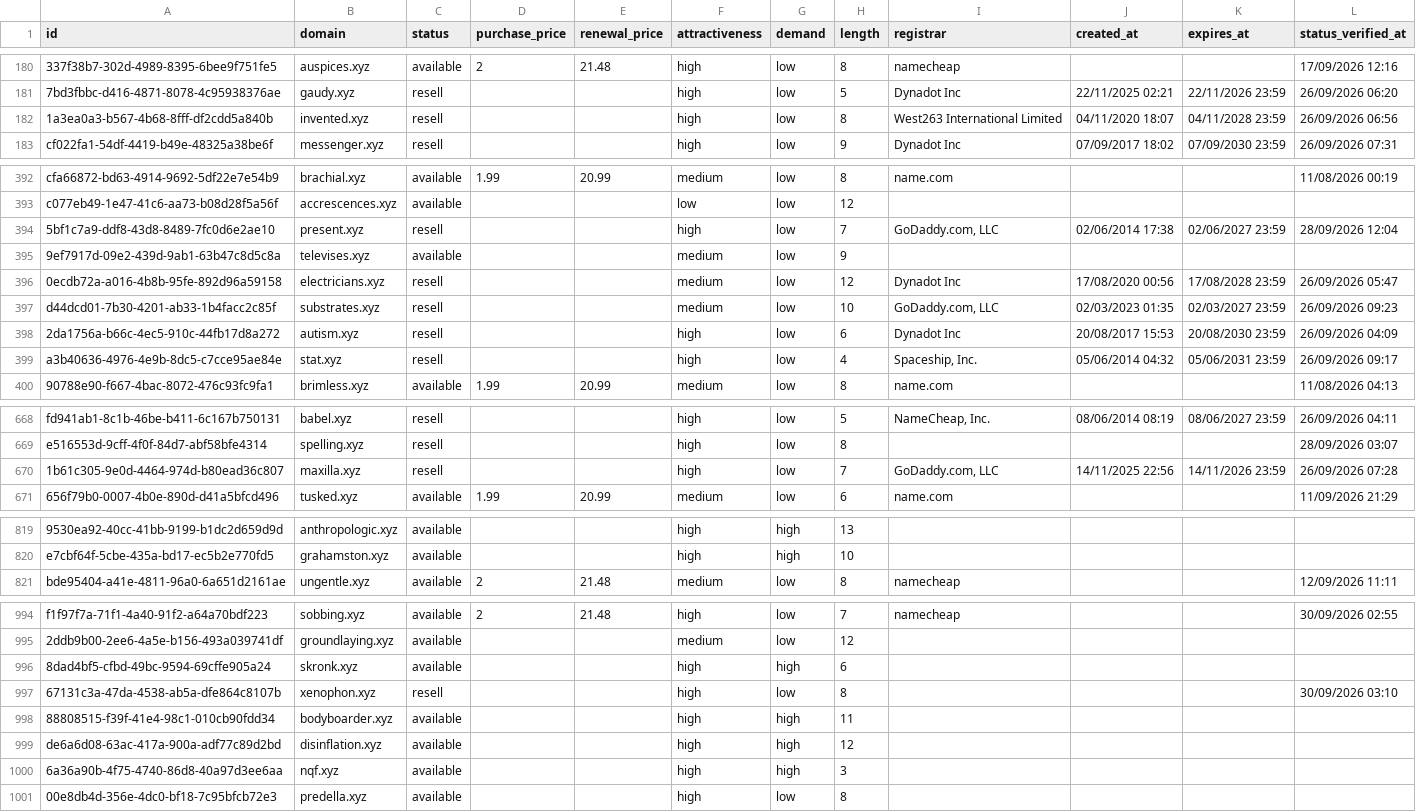
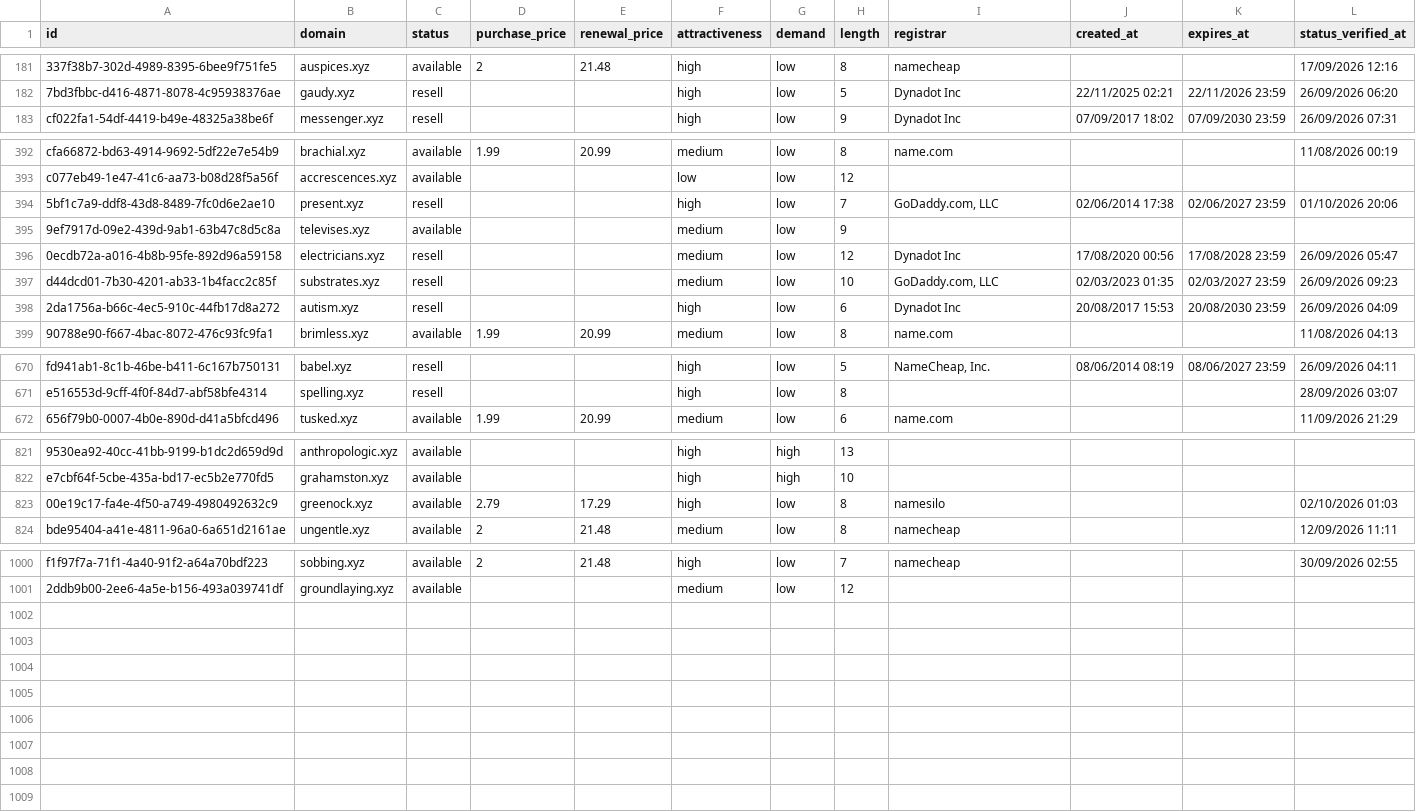
Before and after one commit to UniqueDomains/xyz-oneword-domains, a CSV file: xyz.csv, drawn as a sheet; only a part is shown, gaps mark what is left out; removed rows and columns are numbered as before the commit, all else as after; the diff covers the shown part only; the diff names each change by its address in the sheet, - before the commit and + after, or states it on an @@ line.

Commit message:
Domains update

```diff
--- a/xyz.csv
+++ b/xyz.csv
-row 182: 1a3ea0a3-b567-4b68-8fff-df2cdd5a840b | invented.xyz | resell |  |  | high | low | 8 | West263 International Limited | 04/11/2020 18:07 | 04/11/2028 23:59 | 26/09/2026 06:56
-L394 (status_verified_at): 28/09/2026 12:04
+L394 (status_verified_at): 01/10/2026 20:06
-row 399: a3b40636-4976-4e9b-8dc5-c7cce95ae84e | stat.xyz | resell |  |  | high | low | 4 | Spaceship, Inc. | 05/06/2014 04:32 | 05/06/2031 23:59 | 26/09/2026 09:17
-row 670: 1b61c305-9e0d-4464-974d-b80ead36c807 | maxilla.xyz | resell |  |  | high | low | 7 | GoDaddy.com, LLC | 14/11/2025 22:56 | 14/11/2026 23:59 | 26/09/2026 07:28
+row 823: 00e19c17-fa4e-4f50-a749-4980492632c9 | greenock.xyz | available | 2.79 | 17.29 | high | low | 8 | namesilo |  |  | 02/10/2026 01:03
-row 996: 8dad4bf5-cfbd-49bc-9594-69cffe905a24 | skronk.xyz | available |  |  | high | high | 6
-row 997: 67131c3a-47da-4538-ab5a-dfe864c8107b | xenophon.xyz | resell |  |  | high | low | 8 |  |  |  | 30/09/2026 03:10
-row 998: 88808515-f39f-41e4-98c1-010cb90fdd34 | bodyboarder.xyz | available |  |  | high | high | 11
-row 999: de6a6d08-63ac-417a-900a-adf77c89d2bd | disinflation.xyz | available |  |  | high | high | 12
-row 1000: 6a36a90b-4f75-4740-86d8-40a97d3ee6aa | nqf.xyz | available |  |  | high | high | 3
-row 1001: 00e8db4d-356e-4dc0-bf18-7c95bfcb72e3 | predella.xyz | available |  |  | high | low | 8
```
Also changed, not shown: 10 added rows, 2 removed rows and 18 edited cells elsewhere in this file, 4 other files.
